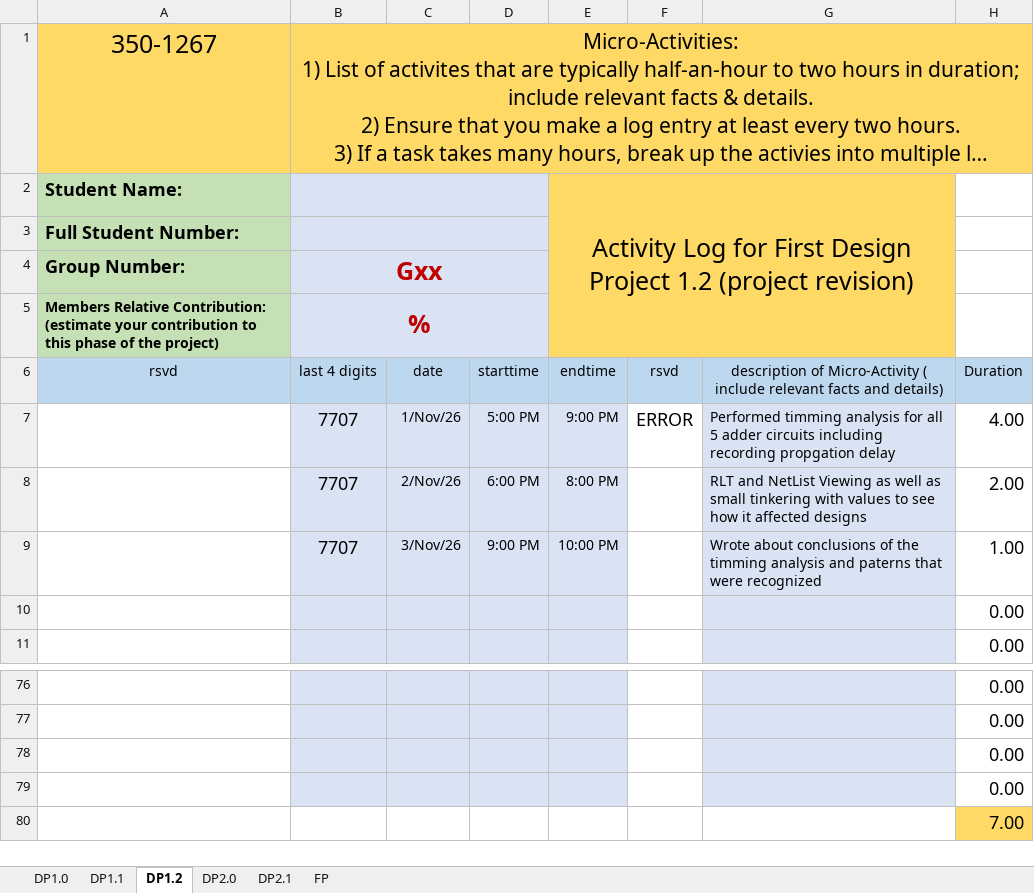
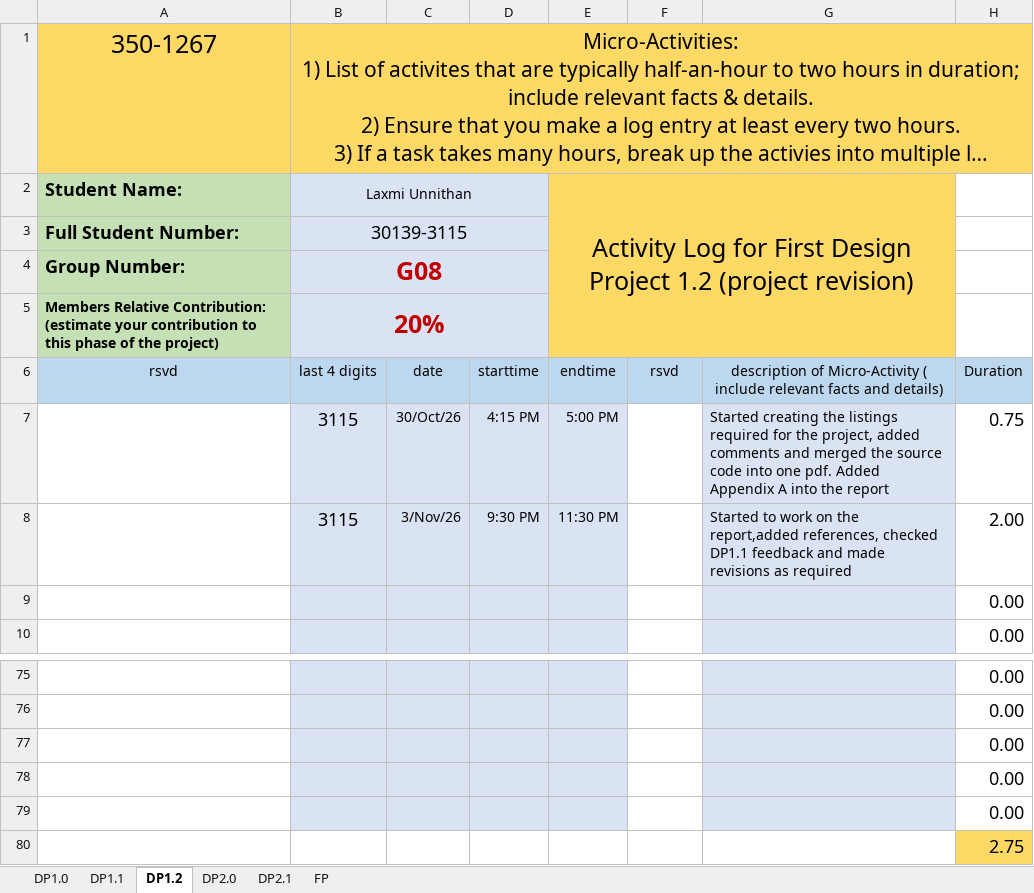
Before and after one commit to djpm18/DP1, an Excel workbook: Documentation/ProjectLog-G08-3115-350-1267.xlsx, sheet DP1.2, drawn as a sheet; only a part is shown, gaps mark what is left out; long unchanged cells end in …; values as stored, in another font and other column widths than the file's, no borders; conditional formats not drawn; removed rows and columns are numbered as before the commit, all else as after; the diff names each change by its address in the sheet, - before the commit and + after, or states it on an @@ line.

```diff
--- a/Documentation/ProjectLog-G08-3115-350-1267.xlsx (sheet DP1.2)
+++ b/Documentation/ProjectLog-G08-3115-350-1267.xlsx (sheet DP1.2)
-B2: (empty)
+B2: Laxmi Unnithan
-B3: (empty)
+B3: 30139-3115
-B4: Gxx
+B4: G08
-B5: %
+B5: 20%
-row 7:  | 7707 | 1/Nov/26 | 5:00 PM | 9:00 PM | ERROR | Performed timming analysis for all 5 adder circuits including recording propgation delay | 4.00
-row 8:  | 7707 | 2/Nov/26 | 6:00 PM | 8:00 PM |  | RLT and NetList Viewing as well as small tinkering with values to see how it affected designs | 2.00
-row 9:  | 7707 | 3/Nov/26 | 9:00 PM | 10:00 PM |  | Wrote about conclusions of the timming analysis and paterns that were recognized | 1.00
+row 7:  | 3115 | 30/Oct/26 | 4:15 PM | 5:00 PM |  | Started creating the listings required for the project, added comments and merged the source code into one pdf. Added Appendix A into the report | 0.75
+row 8:  | 3115 | 3/Nov/26 | 9:30 PM | 11:30 PM |  | Started to work on the report,added references, checked DP1.1 feedback and made revisions as required | 2.00
-B79:E79 fill: none
+B79:E79 fill: #DAE3F3
-G79 fill: none
+G79 fill: #DAE3F3
-H79: 7.00
+H79: 0.00
-H79 fill: #FFD966
+H79 fill: none
+row 80:  |  |  |  |  |  |  | 2.75
```
Also changed, not shown: sheet DP2.1, sheet DP1.1, sheet DP1.0, formulas that keep their value.
